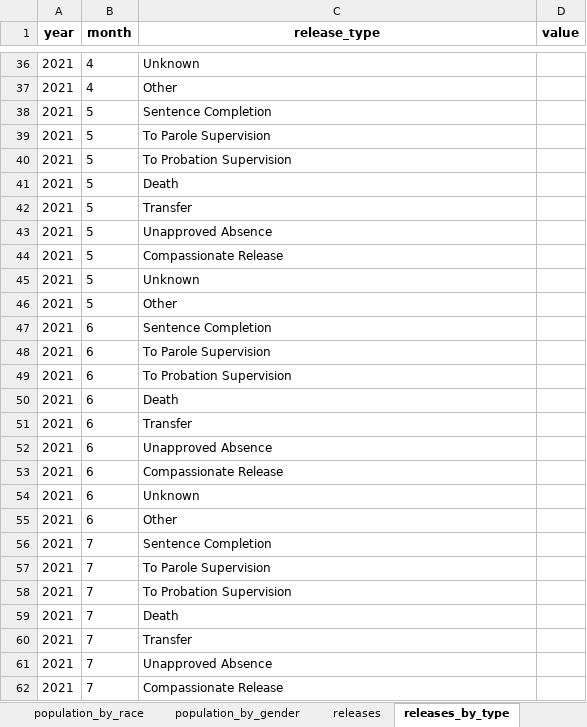
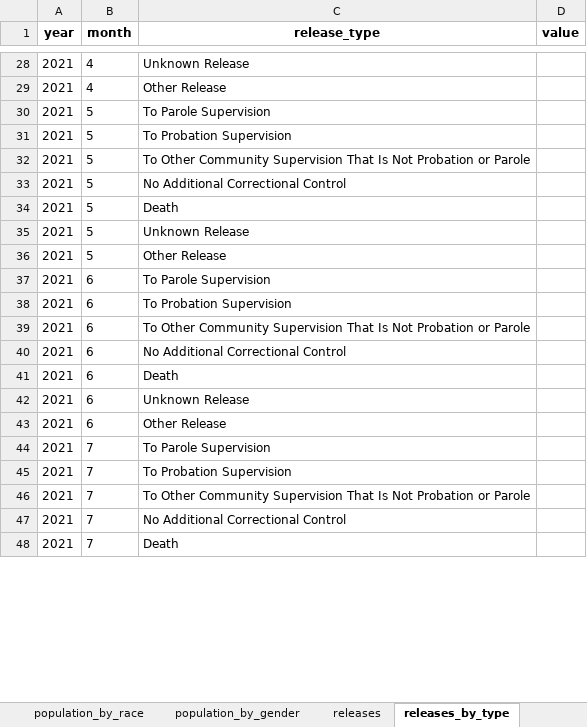
Before and after one commit to Recidiviz/justice-counts, an Excel workbook: publisher/public/assets/PRISONS.xlsx, sheet releases_by_type, drawn as a sheet; only a part is shown, gaps mark what is left out; values as stored, in another font and other column widths than the file's, no borders; removed rows and columns are numbered as before the commit, all else as after; the diff covers the shown part only; the diff names each change by its address in the sheet, - before the commit and + after, or states it on an @@ line.

```diff
--- a/publisher/public/assets/PRISONS.xlsx (sheet releases_by_type)
+++ b/publisher/public/assets/PRISONS.xlsx (sheet releases_by_type)
-C28 (release_type): Unknown
+C28 (release_type): Unknown Release
-C29 (release_type): Other
+C29 (release_type): Other Release
-row 38: 2021 | 5 | Sentence Completion
+row 32: 2021 | 5 | To Other Community Supervision That Is Not Probation or Parole
+row 33: 2021 | 5 | No Additional Correctional Control
-row 42: 2021 | 5 | Transfer
-row 43: 2021 | 5 | Unapproved Absence
-row 44: 2021 | 5 | Compassionate Release
-C35 (release_type): Unknown
+C35 (release_type): Unknown Release
-C36 (release_type): Other
+C36 (release_type): Other Release
-row 47: 2021 | 6 | Sentence Completion
+row 39: 2021 | 6 | To Other Community Supervision That Is Not Probation or Parole
+row 40: 2021 | 6 | No Additional Correctional Control
-row 51: 2021 | 6 | Transfer
-row 52: 2021 | 6 | Unapproved Absence
-row 53: 2021 | 6 | Compassionate Release
-C42 (release_type): Unknown
+C42 (release_type): Unknown Release
-C43 (release_type): Other
+C43 (release_type): Other Release
-row 56: 2021 | 7 | Sentence Completion
+row 46: 2021 | 7 | To Other Community Supervision That Is Not Probation or Parole
+row 47: 2021 | 7 | No Additional Correctional Control
-row 60: 2021 | 7 | Transfer
-row 61: 2021 | 7 | Unapproved Absence
-row 62: 2021 | 7 | Compassionate Release
```
Also changed, not shown: 42 added rows, 84 removed rows and 42 edited cells elsewhere in this sheet, sheet population_by_race, sheet readmissions_by_type, sheet readmissions, sheet funding, sheet total_staff_by_type, other sheet tabs.
